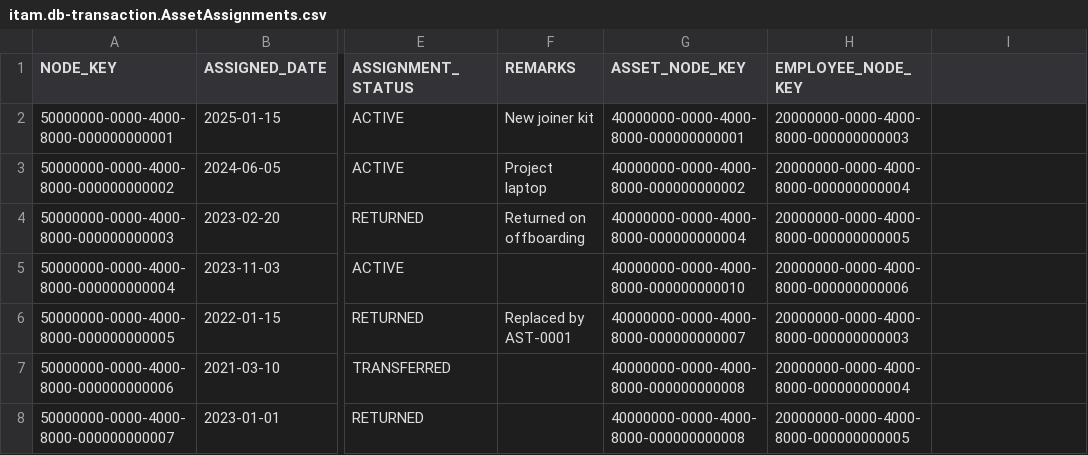
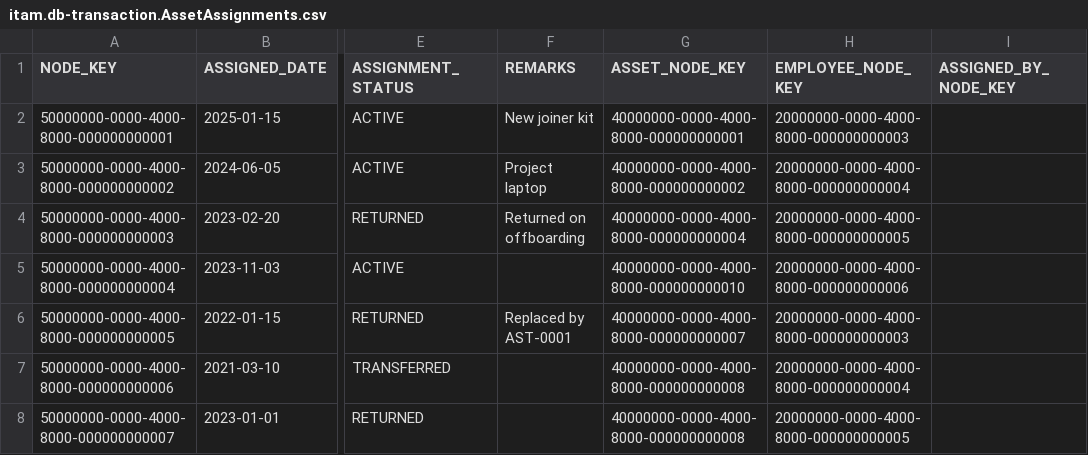
Before and after one commit to VigneshVinayan/itam-project, a CSV file: db/data/itam.db-transaction.AssetAssignments.csv, drawn as a sheet; only a part is shown, gaps mark what is left out; the diff names each change by its address in the sheet, - before the commit and + after, or states it on an @@ line.

Commit message:
Align seed CSV columns with updated schema

```diff
--- a/db/data/itam.db-transaction.AssetAssignments.csv
+++ b/db/data/itam.db-transaction.AssetAssignments.csv
-I1: (empty)
+I1: ASSIGNED_BY_NODE_KEY
```
